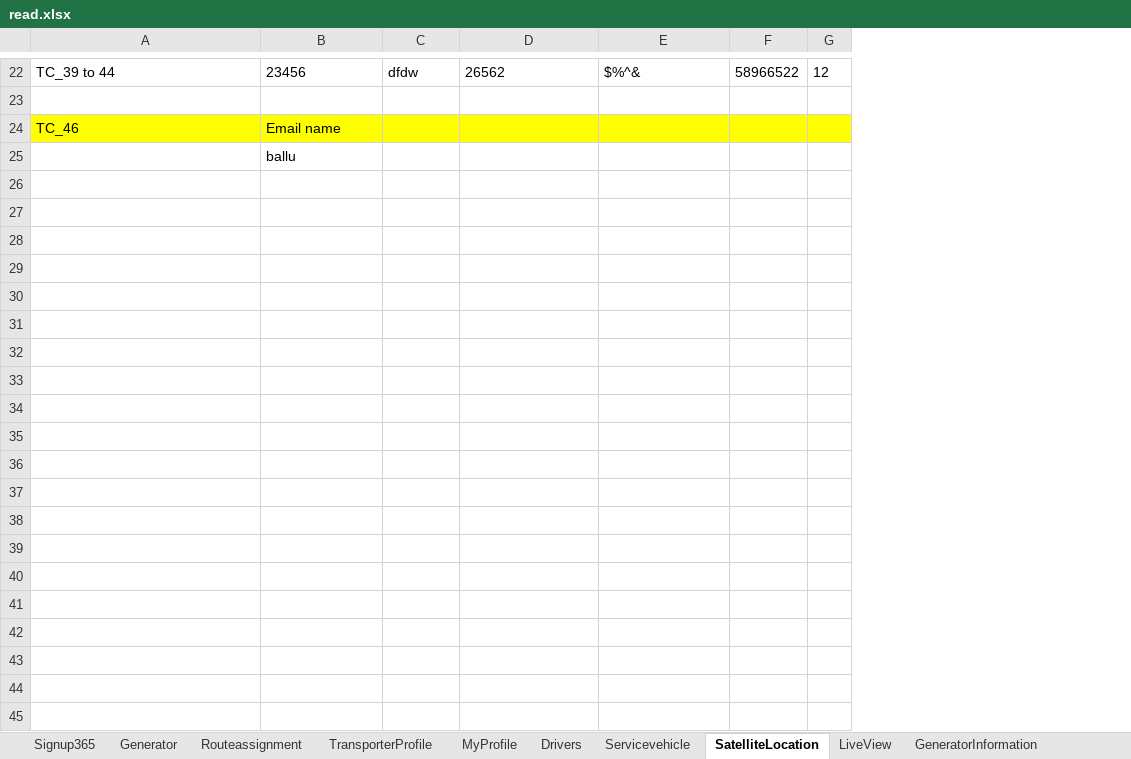
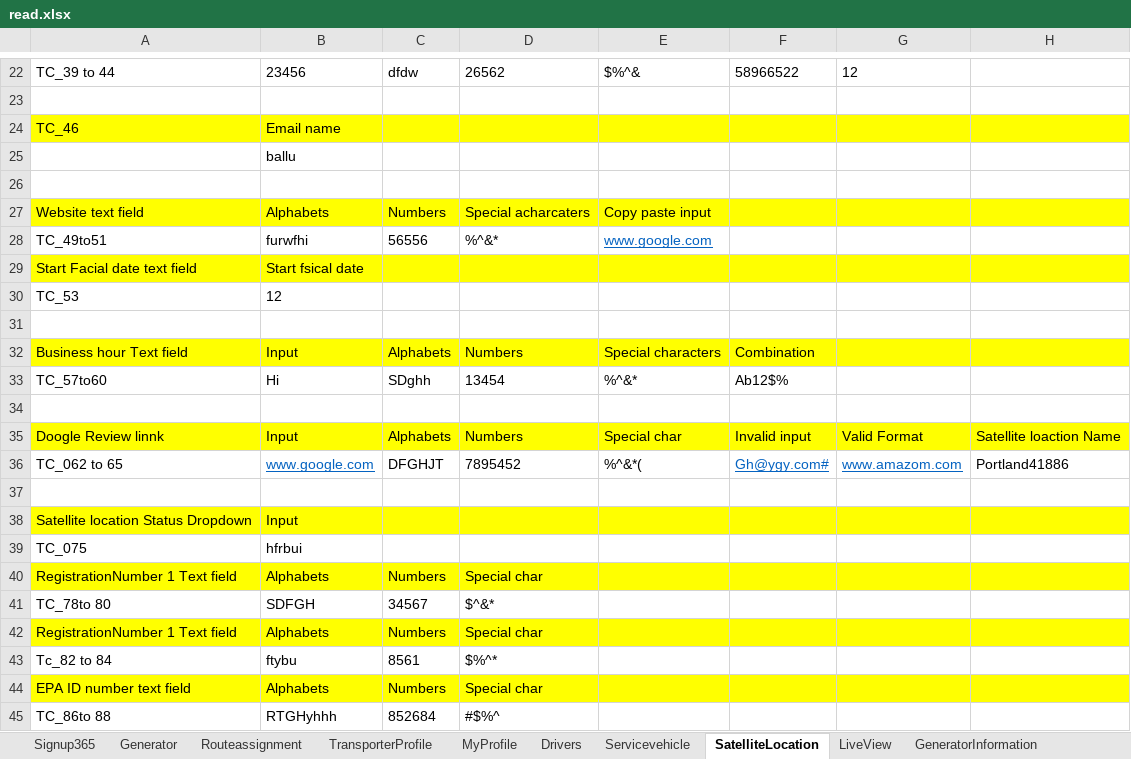
Before and after one commit to rajeev-pravaah/Main, an Excel workbook: OctopusSaas_26_06_2027/Test data/read.xlsx, sheet SatelliteLocation, drawn as a sheet; only a part is shown, gaps mark what is left out; values as stored, in another font and other column widths than the file's, no borders; removed rows and columns are numbered as before the commit, all else as after; the diff covers the shown part only; the diff names each change by its address in the sheet, - before the commit and + after, or states it on an @@ line.

```diff
--- a/OctopusSaas_26_06_2027/Test data/read.xlsx (sheet SatelliteLocation)
+++ b/OctopusSaas_26_06_2027/Test data/read.xlsx (sheet SatelliteLocation)
-column F, row 22: 58966522
-column G, row 22: 12
+column F, row 22: 58966522
+column G, row 22: 12
+column H, empty
+row 26: (empty)
+row 27: Website text field | Alphabets | Numbers | Special acharcaters | Copy paste input
+row 28: TC_49to51 | furwfhi | 56556 | %^&* | www.google.com
+row 29: Start Facial date text field | Start fsical date
+row 30: TC_53 | 12
+row 31: (empty)
+row 32: Business hour Text field | Input | Alphabets | Numbers | Special characters | Combination
+row 33: TC_57to60 | Hi | SDghh | 13454 | %^&* | Ab12$%
+row 34: (empty)
+row 35: Doogle Review linnk | Input | Alphabets | Numbers | Special char | Invalid input | Valid Format | Satellite loaction Name
+row 36: TC_062 to 65 | www.google.com | DFGHJT | 7895452 | %^&*( | Gh@ygy.com# | www.amazom.com | Portland41886
+row 37: (empty)
+row 38: Satellite location Status Dropdown | Input
+row 39: TC_075 | hfrbui
+row 40: RegistrationNumber 1 Text field | Alphabets | Numbers | Special char
+row 41: TC_78to 80 | SDFGH | 34567 | $^&*
+row 42: RegistrationNumber 1 Text field | Alphabets | Numbers | Special char
+row 43: Tc_82 to 84 | ftybu | 8561 | $%^*
+row 44: EPA ID number text field | Alphabets | Numbers | Special char
+row 45: TC_86to 88 | RTGHyhhh | 852684 | #$%^
```
Also changed, not shown: 61 added rows elsewhere in this sheet, 24 other files.
